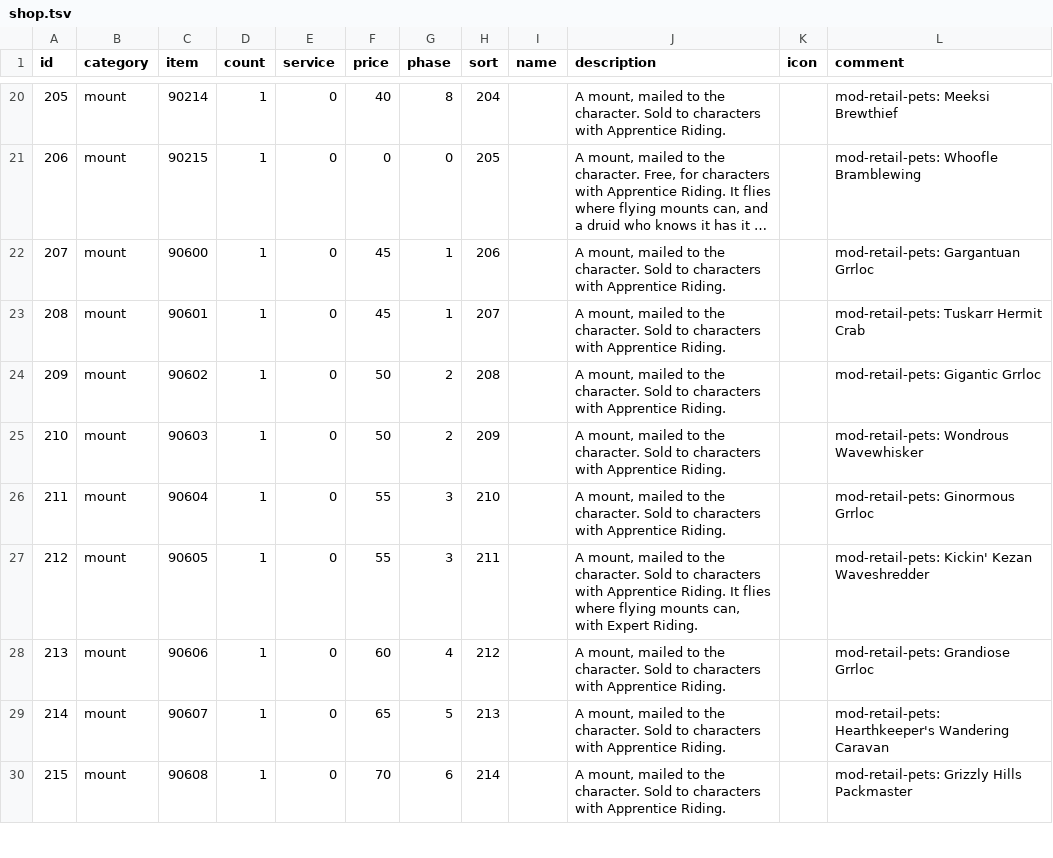
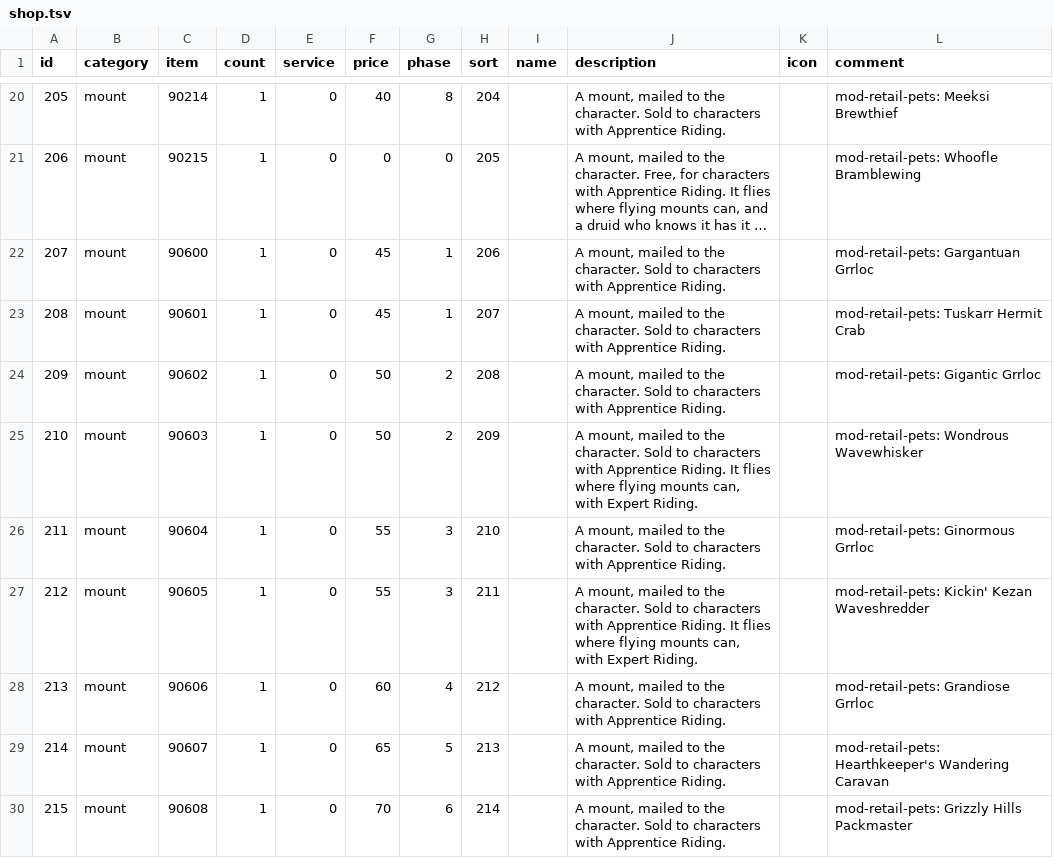
Before and after one commit to buildthehomelab/wow-mod-boss-coins, a TSV file: data/shop.tsv, drawn as a sheet; only a part is shown, gaps mark what is left out; long unchanged cells end in ….

```diff
--- a/data/shop.tsv
+++ b/data/shop.tsv
@@ -24,3 +24,3 @@ id	category	item	count	service	price	phase	sort	name	description	icon	comment
 209	mount	90602	1	0	50	2	208		A mount, mailed to the character. Sold to characters with Apprentice Riding.		mod-retail-pets: Gigantic Grrloc
-210	mount	90603	1	0	50	2	209		A mount, mailed to the character. Sold to characters with Apprentice Riding.		mod-retail-pets: Wondrous Wavewhisker
+210	mount	90603	1	0	50	2	209		A mount, mailed to the character. Sold to characters with Apprentice Riding. It flies where flying mounts can, with Expert Riding.		mod-retail-pets: Wondrous Wavewhisker
 211	mount	90604	1	0	55	3	210		A mount, mailed to the character. Sold to characters with Apprentice Riding.		mod-retail-pets: Ginormous Grrloc
```
Also changed, not shown: 1 other file.
